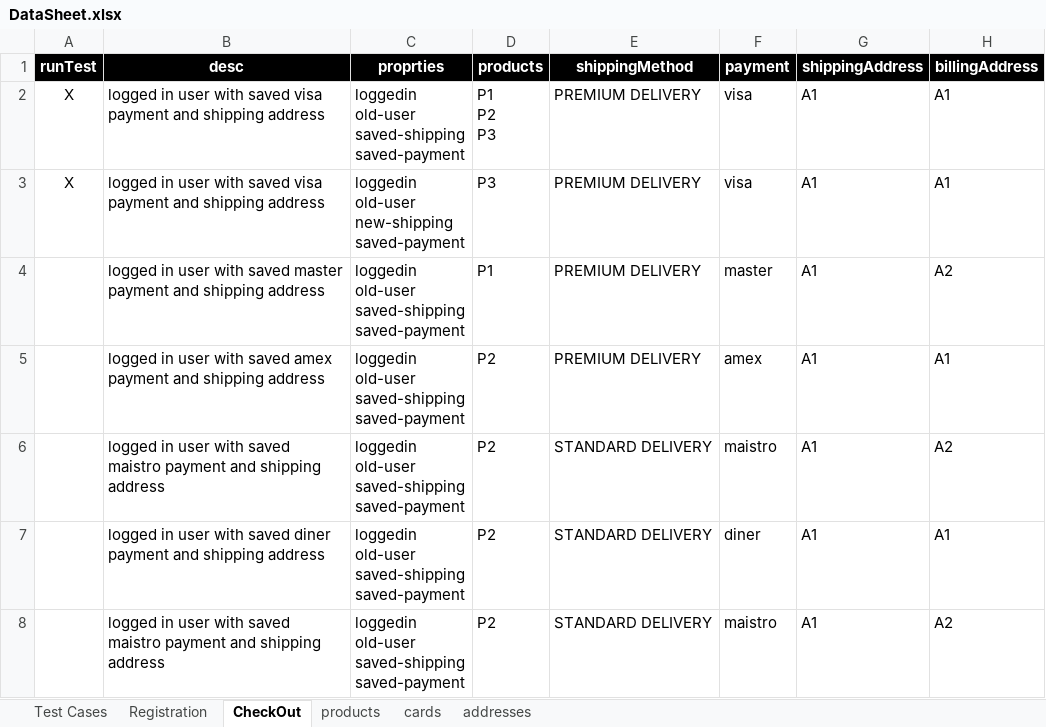
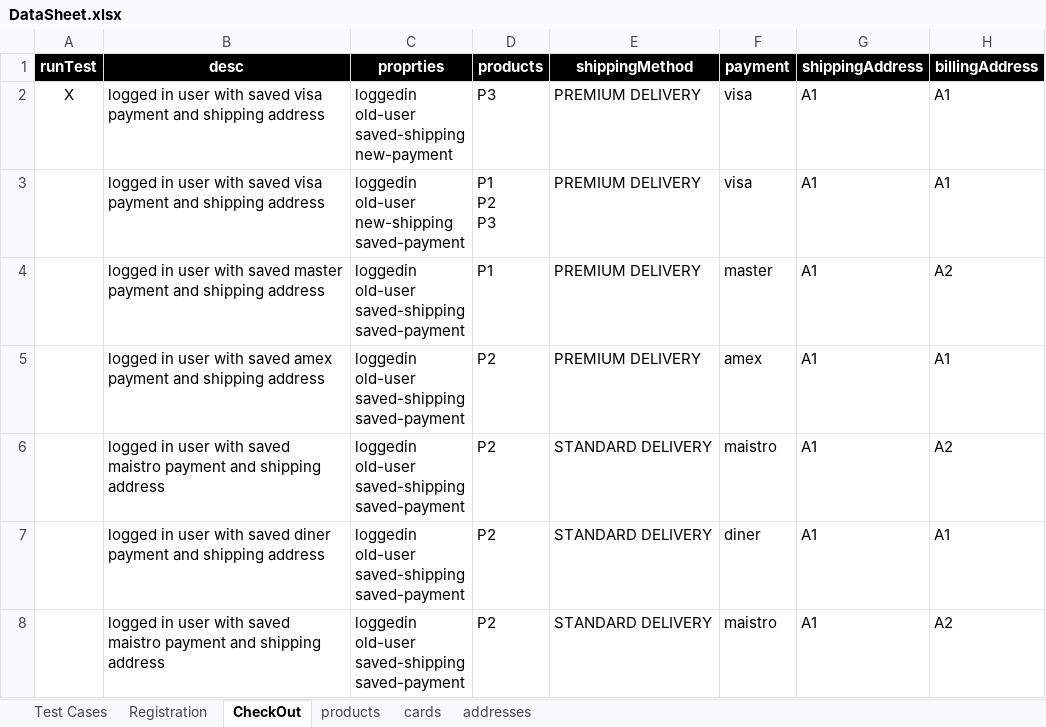
Before and after one commit to walahamad/CBISmoke, an Excel workbook: src/com/generic/config/DataSheet.xlsx, sheet CheckOut, drawn as a sheet; only a part is shown; values as stored, in another font and other column widths than the file's, no borders; ↵ is a line break in a cell; the diff names each change by its address in the sheet, - before the commit and + after, or states it on an @@ line.

Commit message:
General fixes/ progress in checkout flows
- cart: added keys class to habdle the keys from hash map input format
- PDP: added keys
- basecheckout: added keys/enhancements -progress in checkouts tests
- selectorUtils: added enhancements
- checkout: added enhancements, key class
- common: added phone and title
- datasheet: added phone and title to address

Change-Id: I176b5a0a48a2a84040f84216e313f97c2bf185e2
Signed-off-by: Ibrahem Batta <18301319+ibatta@users.noreply.github.com>

```diff
--- a/src/com/generic/config/DataSheet.xlsx (sheet CheckOut)
+++ b/src/com/generic/config/DataSheet.xlsx (sheet CheckOut)
-C2 (proprties): loggedin ↵ old-user ↵ saved-shipping ↵ saved-payment
+C2 (proprties): loggedin ↵ old-user ↵ saved-shipping ↵ new-payment
-D2 (products): P1 ↵ P2 ↵ P3
+D2 (products): P3
-A3 (runTest): X
+A3 (runTest): (empty)
-D3 (products): P3
+D3 (products): P1 ↵ P2 ↵ P3
```
Also changed, not shown: sheet addresses, sheet cards, 6 other files.
